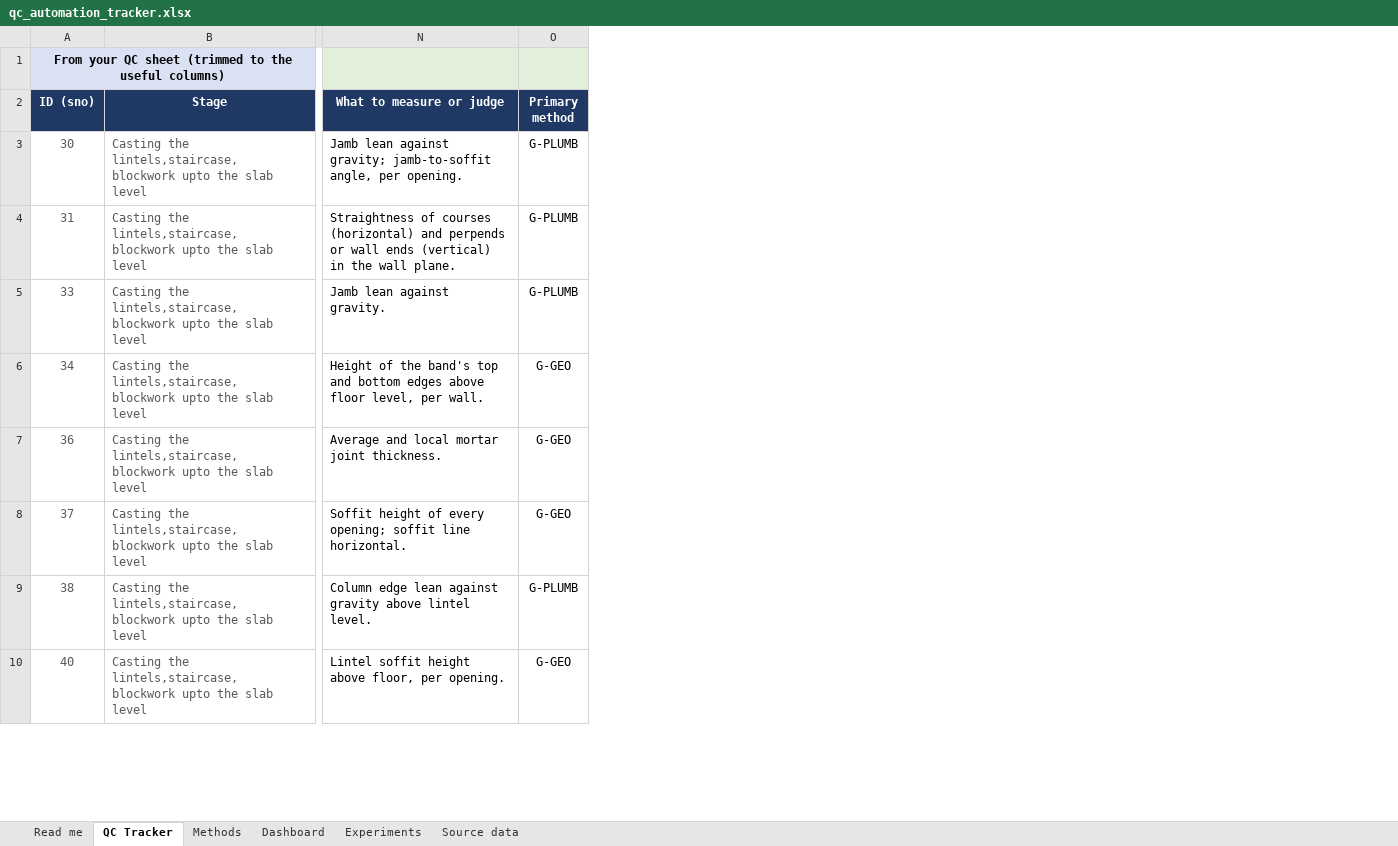
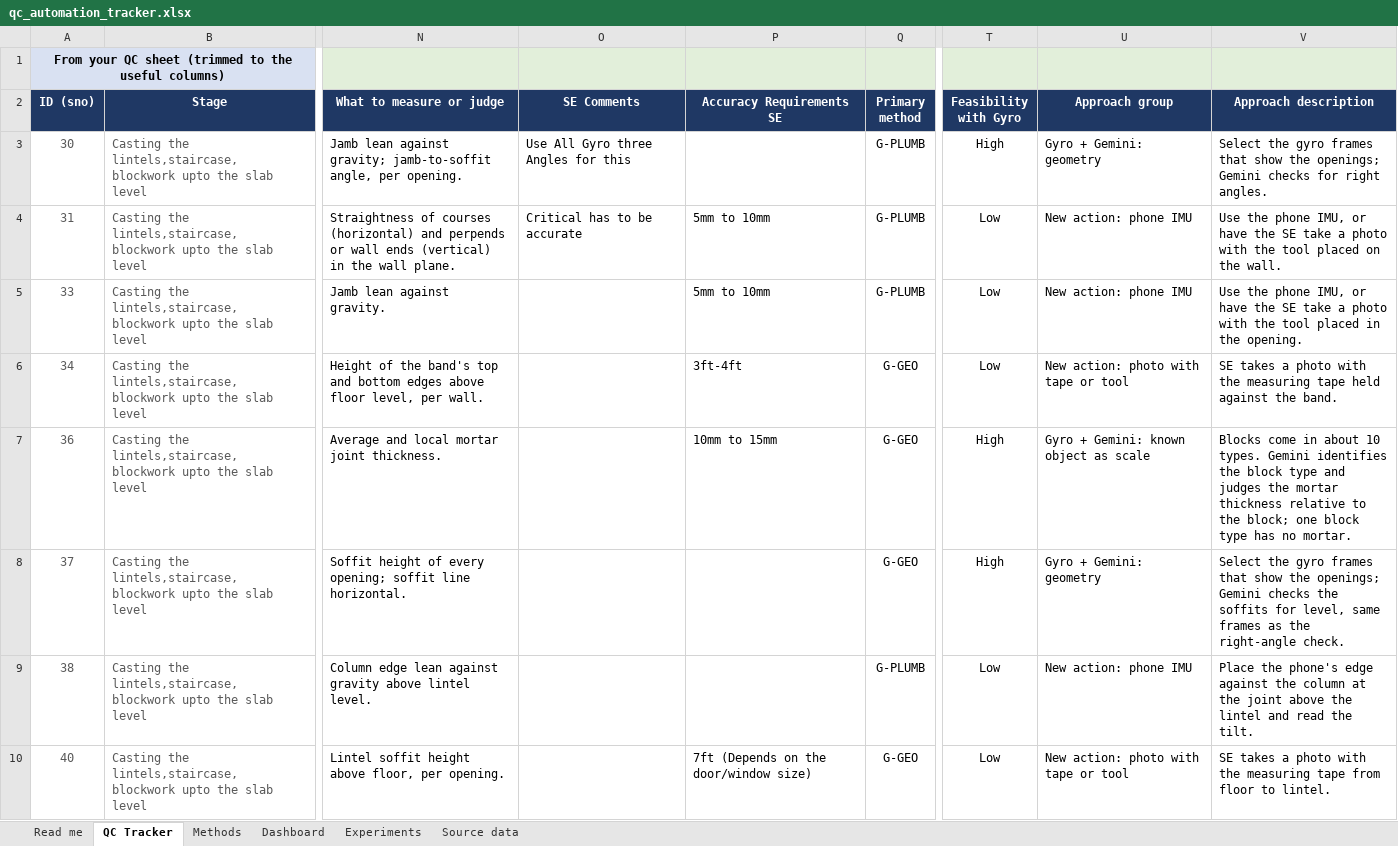
Before and after one commit to ShivanshBnB/Dummy, an Excel workbook: qc_automation_tracker.xlsx, sheet QC Tracker, drawn as a sheet; only a part is shown, gaps mark what is left out; values as stored, in another font and other column widths than the file's, no borders; conditional formats and table styles not drawn; the diff names each change by its address in the sheet, - before the commit and + after, or states it on an @@ line.

```diff
--- a/qc_automation_tracker.xlsx (sheet QC Tracker)
+++ b/qc_automation_tracker.xlsx (sheet QC Tracker)
+column O (SE Comments), rows 3-4: Use All Gyro three Angles for this | Critical has to be accurate
+column P (Accuracy Requirements SE), rows 4-10: 5mm to 10mm | 5mm to 10mm | 3ft-4ft | 10mm to 15mm |  |  | 7ft (Depends on the door/window size)
+column T (Feasibility with Gyro), rows 3-10: High | Low | Low | Low | High | High | Low | Low
+column U (Approach group), rows 3-10: Gyro + Gemini: geometry | New action: phone IMU | New action: phone IMU | New action: photo with tape or tool | Gyro + Gemini: known object as scale | Gyro + Gemini: geometry | New action: phone IMU | New action: photo with tape or tool
+column V (Approach description), rows 3-10: Select the gyro frames that show the openings; Gemini checks for right angles. | Use the phone IMU, or have the SE take a photo with the tool placed on the wall. | Use the phone IMU, or have the SE take a photo with the tool placed in the opening. | SE takes a photo with the measuring tape held against the band. | Blocks come in about 10 types. Gemini identifies the block type and judges the mortar thickness relative to the block; one block type has no mortar. | Select the gyro frames that show the openings; Gemini checks the soffits for level, same frames as the right-angle check. | Place the phone's edge against the column at the joint above the lintel and read the tilt. | SE takes a photo with the measuring tape from floor to lintel.
```
Also changed, not shown: sheet Dashboard, sheet Read me, formulas that keep their value, 4 other files.
